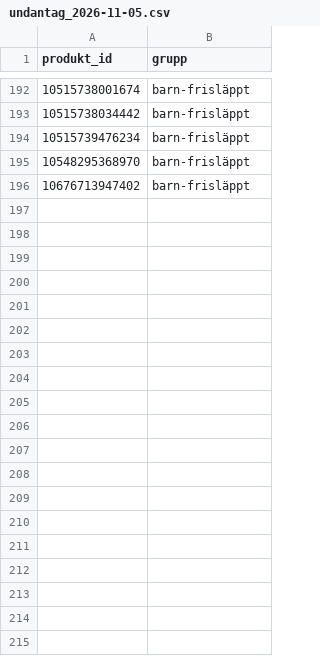
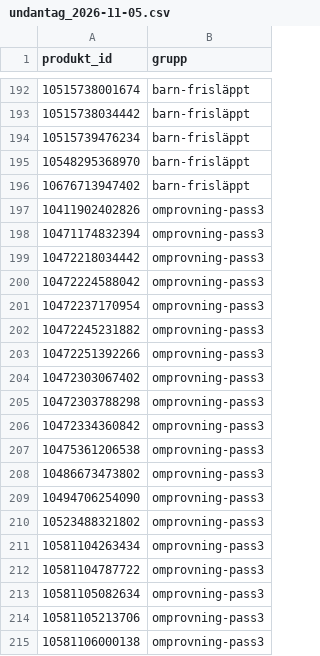
Before and after one commit to Daxegren/Shopify, a CSV file: rapporter/inventering-bos-2026-11-04/undantag_2026-11-05.csv, drawn as a sheet; only a part is shown, gaps mark what is left out; the diff covers the shown part only.

```diff
--- a/rapporter/inventering-bos-2026-11-04/undantag_2026-11-05.csv
+++ b/rapporter/inventering-bos-2026-11-04/undantag_2026-11-05.csv
@@ -196 +196,20 @@ produkt_id,grupp
 10676713947402,barn-frisläppt
+10411902402826,omprovning-pass3
+10471174832394,omprovning-pass3
+10472218034442,omprovning-pass3
+10472224588042,omprovning-pass3
+10472237170954,omprovning-pass3
+10472245231882,omprovning-pass3
+10472251392266,omprovning-pass3
+10472303067402,omprovning-pass3
+10472303788298,omprovning-pass3
+10472334360842,omprovning-pass3
+10475361206538,omprovning-pass3
+10486673473802,omprovning-pass3
+10494706254090,omprovning-pass3
+10523488321802,omprovning-pass3
+10581104263434,omprovning-pass3
+10581104787722,omprovning-pass3
+10581105082634,omprovning-pass3
+10581105213706,omprovning-pass3
+10581106000138,omprovning-pass3
```
Also changed, not shown: 54 added rows elsewhere in this file, 9 other files.
